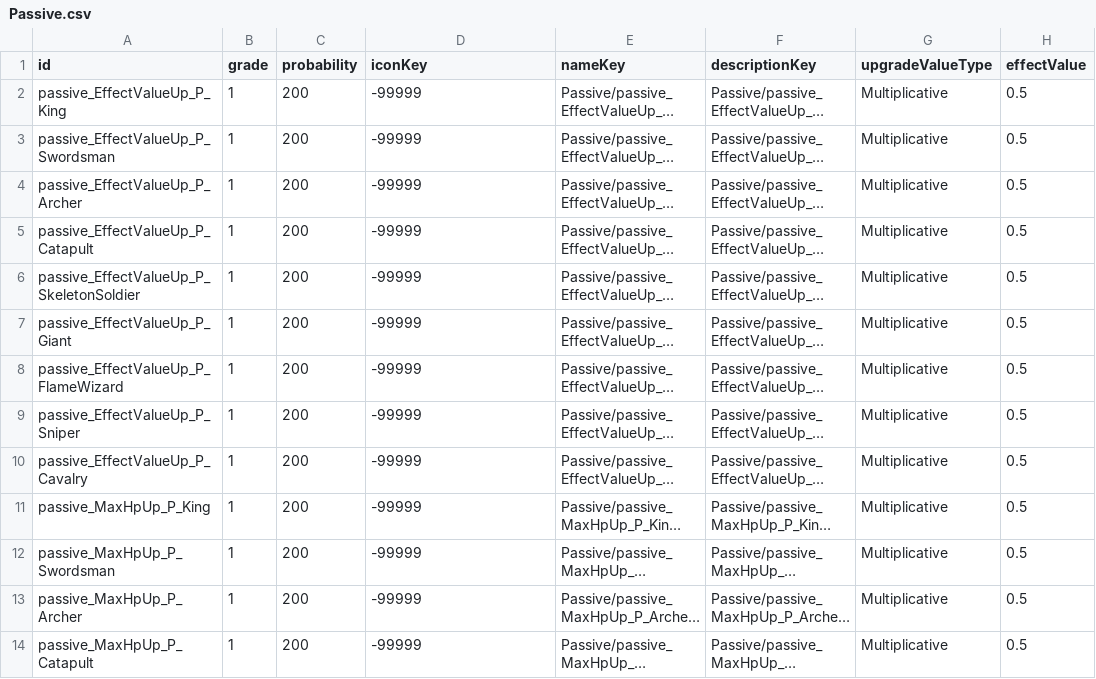
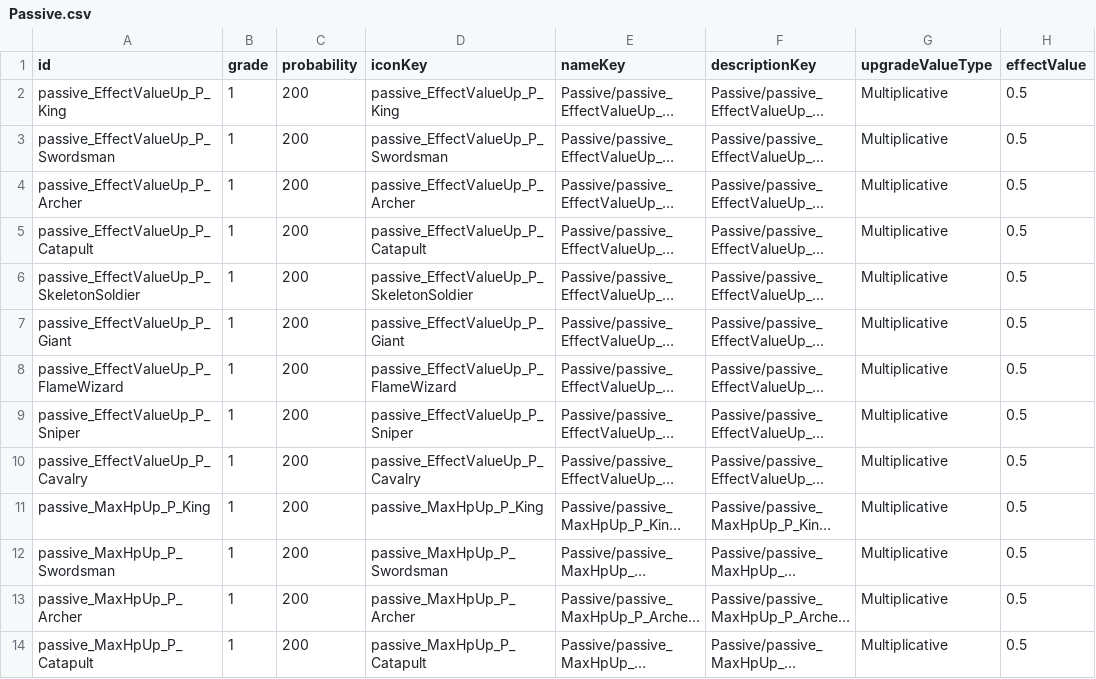
Before and after one commit to AlohaFactory-Dev/SimpleSiege, a CSV file: Assets/Coconut/Configs/Tables/Passive.csv, drawn as a sheet; only a part is shown; long unchanged cells end in …; the diff covers the shown part only; the diff names each change by its address in the sheet, - before the commit and + after, or states it on an @@ line.

```diff
--- a/Assets/Coconut/Configs/Tables/Passive.csv
+++ b/Assets/Coconut/Configs/Tables/Passive.csv
-D2 (iconKey): -99999
+D2 (iconKey): passive_EffectValueUp_P_King
-D3 (iconKey): -99999
+D3 (iconKey): passive_EffectValueUp_P_Swordsman
-D4 (iconKey): -99999
+D4 (iconKey): passive_EffectValueUp_P_Archer
-D5 (iconKey): -99999
+D5 (iconKey): passive_EffectValueUp_P_Catapult
-D6 (iconKey): -99999
+D6 (iconKey): passive_EffectValueUp_P_SkeletonSoldier
-D7 (iconKey): -99999
+D7 (iconKey): passive_EffectValueUp_P_Giant
-D8 (iconKey): -99999
+D8 (iconKey): passive_EffectValueUp_P_FlameWizard
-D9 (iconKey): -99999
+D9 (iconKey): passive_EffectValueUp_P_Sniper
-D10 (iconKey): -99999
+D10 (iconKey): passive_EffectValueUp_P_Cavalry
-D11 (iconKey): -99999
+D11 (iconKey): passive_MaxHpUp_P_King
-D12 (iconKey): -99999
+D12 (iconKey): passive_MaxHpUp_P_Swordsman
-D13 (iconKey): -99999
+D13 (iconKey): passive_MaxHpUp_P_Archer
-D14 (iconKey): -99999
+D14 (iconKey): passive_MaxHpUp_P_Catapult
```
Also changed, not shown: 13 edited cells elsewhere in this file, Assets/Coconut/Configs/Tables/Unit.csv, 21 other files.
